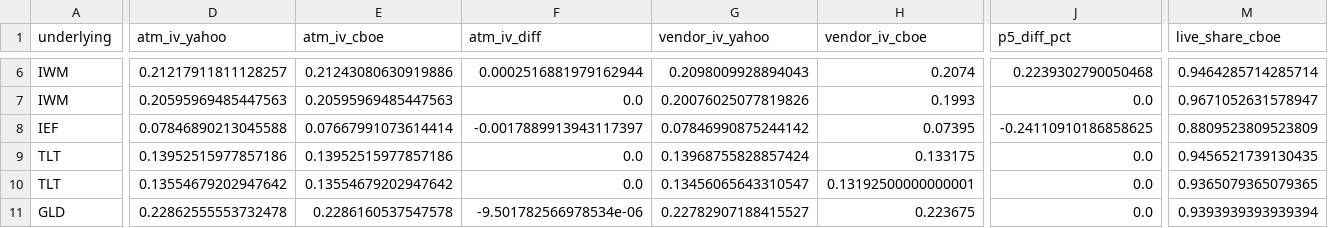
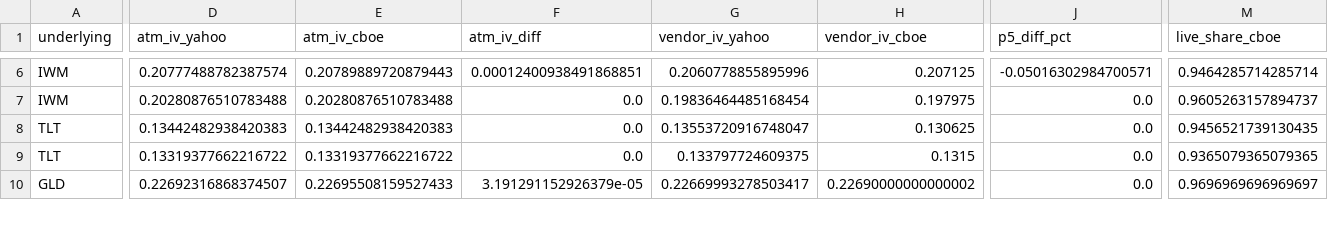
Before and after one commit to mailliw001/Market-Data-Cache-, a CSV file: data/options_cache/latest_comparison.csv, drawn as a sheet; only a part is shown, gaps mark what is left out; removed rows and columns are numbered as before the commit, all else as after; rows hold the shown columns only; the diff covers the shown part only; the diff names each change by its address in the sheet, - before the commit and + after, or states it on an @@ line.

```diff
--- a/data/options_cache/latest_comparison.csv
+++ b/data/options_cache/latest_comparison.csv
-D6 (atm_iv_yahoo): 0.21217911811128257
+D6 (atm_iv_yahoo): 0.20777488782387574
-E6 (atm_iv_cboe): 0.21243080630919886
+E6 (atm_iv_cboe): 0.20789889720879443
-F6 (atm_iv_diff): 0.0002516881979162944
+F6 (atm_iv_diff): 0.00012400938491868851
-G6 (vendor_iv_yahoo): 0.2098009928894043
+G6 (vendor_iv_yahoo): 0.2060778855895996
-H6 (vendor_iv_cboe): 0.2074
+H6 (vendor_iv_cboe): 0.207125
-J6 (p5_diff_pct): 0.2239302790050468
+J6 (p5_diff_pct): -0.05016302984700571
-D7 (atm_iv_yahoo): 0.20595969485447563
+D7 (atm_iv_yahoo): 0.20280876510783488
-E7 (atm_iv_cboe): 0.20595969485447563
+E7 (atm_iv_cboe): 0.20280876510783488
-G7 (vendor_iv_yahoo): 0.20076025077819826
+G7 (vendor_iv_yahoo): 0.19836464485168454
-H7 (vendor_iv_cboe): 0.1993
+H7 (vendor_iv_cboe): 0.197975
-M7 (live_share_cboe): 0.9671052631578947
+M7 (live_share_cboe): 0.9605263157894737
-row 8: IEF | 0.07846890213045588 | 0.07667991073614414 | -0.0017889913943117397 | 0.07846990875244142 | 0.07395 | -0.24110910186858625 | 0.8809523809523809
-D8 (atm_iv_yahoo): 0.13952515977857186
+D8 (atm_iv_yahoo): 0.13442482938420383
-E8 (atm_iv_cboe): 0.13952515977857186
+E8 (atm_iv_cboe): 0.13442482938420383
-G8 (vendor_iv_yahoo): 0.13968755828857424
+G8 (vendor_iv_yahoo): 0.13553720916748047
-H8 (vendor_iv_cboe): 0.133175
+H8 (vendor_iv_cboe): 0.130625
-D9 (atm_iv_yahoo): 0.13554679202947642
+D9 (atm_iv_yahoo): 0.13319377662216722
-E9 (atm_iv_cboe): 0.13554679202947642
+E9 (atm_iv_cboe): 0.13319377662216722
-G9 (vendor_iv_yahoo): 0.13456065643310547
+G9 (vendor_iv_yahoo): 0.133797724609375
-H9 (vendor_iv_cboe): 0.13192500000000001
+H9 (vendor_iv_cboe): 0.1315
-D10 (atm_iv_yahoo): 0.22862555553732478
+D10 (atm_iv_yahoo): 0.22692316868374507
-E10 (atm_iv_cboe): 0.2286160537547578
+E10 (atm_iv_cboe): 0.22695508159527433
-F10 (atm_iv_diff): -9.501782566978534e-06
+F10 (atm_iv_diff): 3.191291152926379e-05
-G10 (vendor_iv_yahoo): 0.22782907188415527
+G10 (vendor_iv_yahoo): 0.22669993278503417
-H10 (vendor_iv_cboe): 0.223675
+H10 (vendor_iv_cboe): 0.22690000000000002
-M10 (live_share_cboe): 0.9393939393939394
+M10 (live_share_cboe): 0.9696969696969697
```
Also changed, not shown: 1 added row and 53 edited cells elsewhere in this file, data/options_cache/history/stats.csv, 16 other files.
